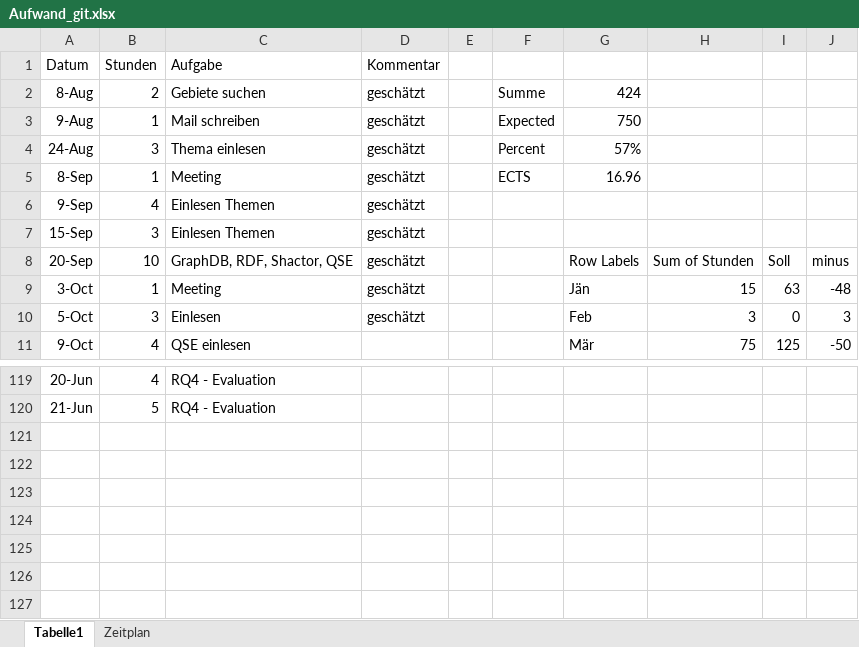
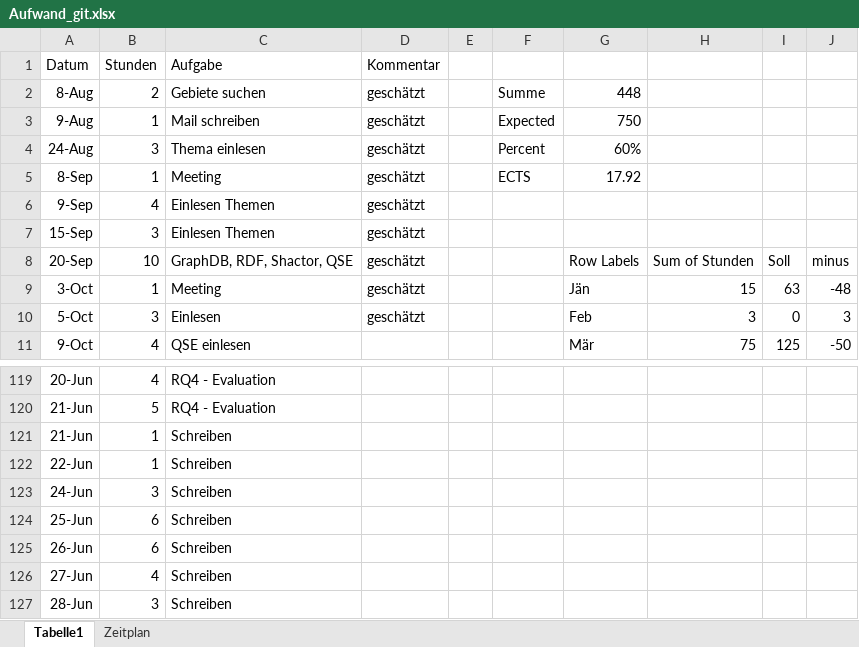
Before and after one commit to Eva0410/QseEvolvingKg, an Excel workbook: QseEvolvingKgWebApp/notes/Aufwand_git.xlsx, sheet Tabelle1, drawn as a sheet; only a part is shown, gaps mark what is left out; values as stored, in another font and other column widths than the file's, no borders; charts and pictures not drawn; the diff names each change by its address in the sheet, - before the commit and + after, or states it on an @@ line.

```diff
--- a/QseEvolvingKgWebApp/notes/Aufwand_git.xlsx (sheet Tabelle1)
+++ b/QseEvolvingKgWebApp/notes/Aufwand_git.xlsx (sheet Tabelle1)
-G2: 424
+G2: 448
-G4: 57%
+G4: 60%
-G5: 16.96
+G5: 17.92
+row 121: 21-Jun | 1 | Schreiben
+row 122: 22-Jun | 1 | Schreiben
+row 123: 24-Jun | 3 | Schreiben
+row 124: 25-Jun | 6 | Schreiben
+row 125: 26-Jun | 6 | Schreiben
+row 126: 27-Jun | 4 | Schreiben
+row 127: 28-Jun | 3 | Schreiben
```
Also changed, not shown: 24 other files.
